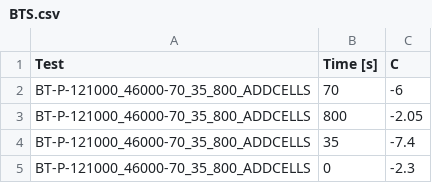
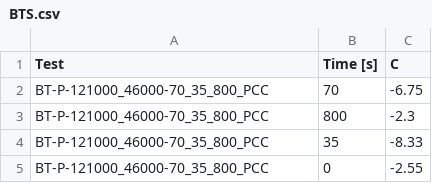
Before and after one commit to olivierwitteman/Silverwing, a CSV file: BTS/BTS.csv, drawn as a sheet.

Commit message:
test matrix BTS (PCC)

```diff
--- a/BTS/BTS.csv
+++ b/BTS/BTS.csv
@@ -1,5 +1,5 @@
 Test,Time [s],C,,
-BT-P-121000_46000-70_35_800_ADDCELLS,70,-6,,
-BT-P-121000_46000-70_35_800_ADDCELLS,800,-2.05,,
-BT-P-121000_46000-70_35_800_ADDCELLS,35,-7.4,,
-BT-P-121000_46000-70_35_800_ADDCELLS,0,-2.3,,
+BT-P-121000_46000-70_35_800_PCC,70,-6.75,,
+BT-P-121000_46000-70_35_800_PCC,800,-2.3,,
+BT-P-121000_46000-70_35_800_PCC,35,-8.33,,
+BT-P-121000_46000-70_35_800_PCC,0,-2.55,,
```
Also changed, not shown: 3 other files.
